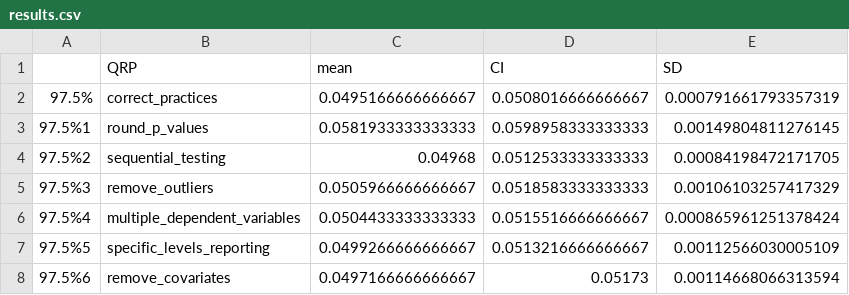
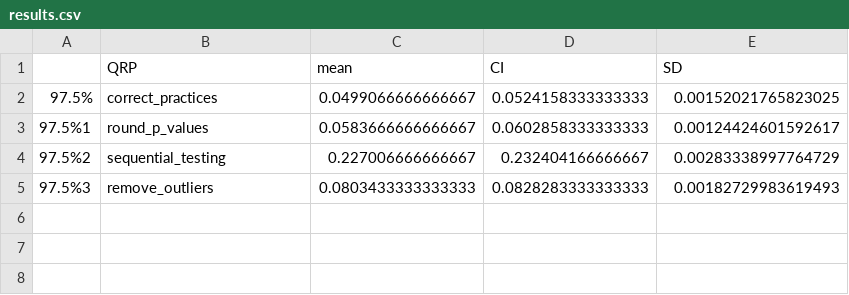
Before and after one commit to maviddoerdijk/ResearchMethods, a CSV file: results.csv, drawn as a sheet.

```diff
--- a/results.csv
+++ b/results.csv
@@ -1,8 +1,5 @@
 "","QRP","mean","CI","SD"
-"97.5%","correct_practices",0.0495166666666667,0.0508016666666667,0.000791661793357319
-"97.5%1","round_p_values",0.0581933333333333,0.0598958333333333,0.00149804811276145
-"97.5%2","sequential_testing",0.04968,0.0512533333333333,0.00084198472171705
-"97.5%3","remove_outliers",0.0505966666666667,0.0518583333333333,0.00106103257417329
-"97.5%4","multiple_dependent_variables",0.0504433333333333,0.0515516666666667,0.000865961251378424
-"97.5%5","specific_levels_reporting",0.0499266666666667,0.0513216666666667,0.00112566030005109
-"97.5%6","remove_covariates",0.0497166666666667,0.05173,0.00114668066313594
+"97.5%","correct_practices",0.0499066666666667,0.0524158333333333,0.00152021765823025
+"97.5%1","round_p_values",0.0583666666666667,0.0602858333333333,0.00124424601592617
+"97.5%2","sequential_testing",0.227006666666667,0.232404166666667,0.00283338997764729
+"97.5%3","remove_outliers",0.0803433333333333,0.0828283333333333,0.00182729983619493
```
Also changed, not shown: 4 other files.
